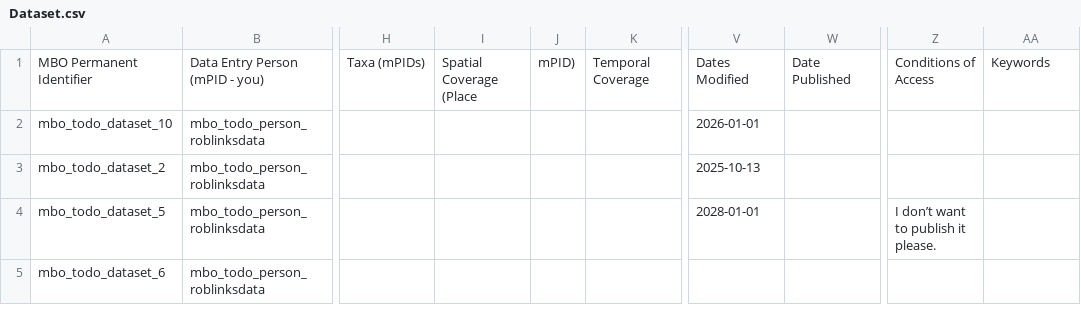
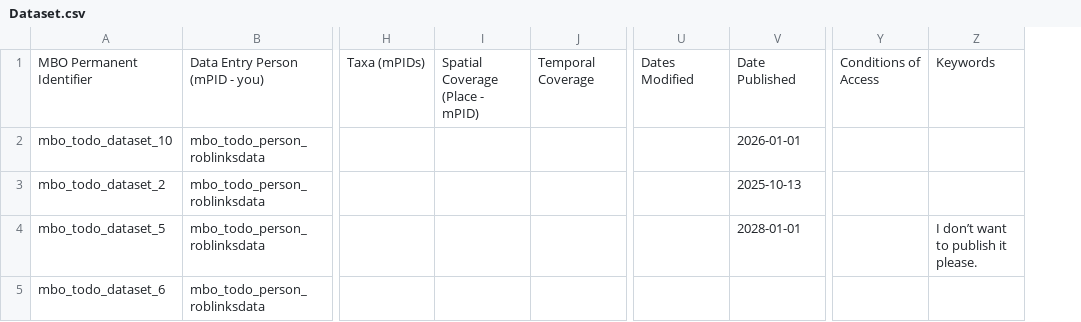
Before and after one commit to marco-bolo/csv-to-json-ld, a CSV file: Dataset.csv, drawn as a sheet; only a part is shown, gaps mark what is left out; removed rows and columns are numbered as before the commit, all else as after; the diff names each change by its address in the sheet, - before the commit and + after, or states it on an @@ line.

```diff
--- a/Dataset.csv
+++ b/Dataset.csv
-column I, row 1: Spatial Coverage (Place
-column J, row 1: mPID)
+column I, row 1: Spatial Coverage (Place - mPID)
+column U, row 1: Dates Modified
-column W, row 1: Date Published
-V1: Dates Modified
+V1: Date Published
-Y4: I don’t want to publish it please.
+Y4: (empty)
-Z4: (empty)
+Z4: I don’t want to publish it please.
```
Also changed, not shown: Action.csv, ContactPoint.csv, 15 other files.
